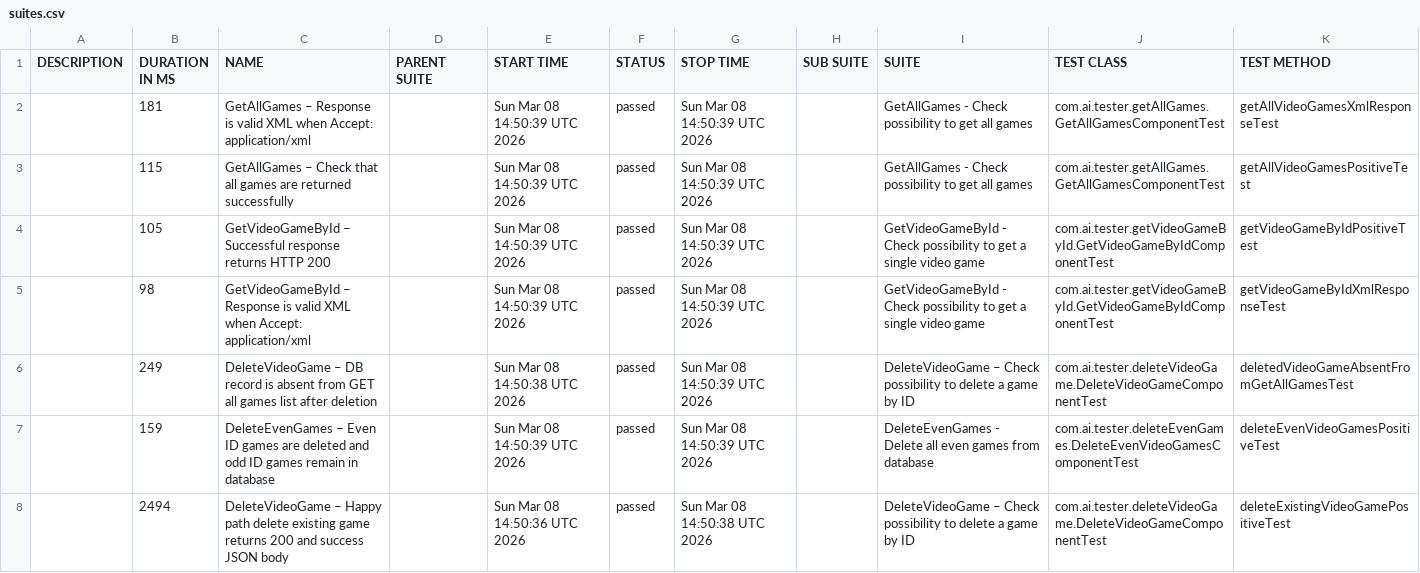
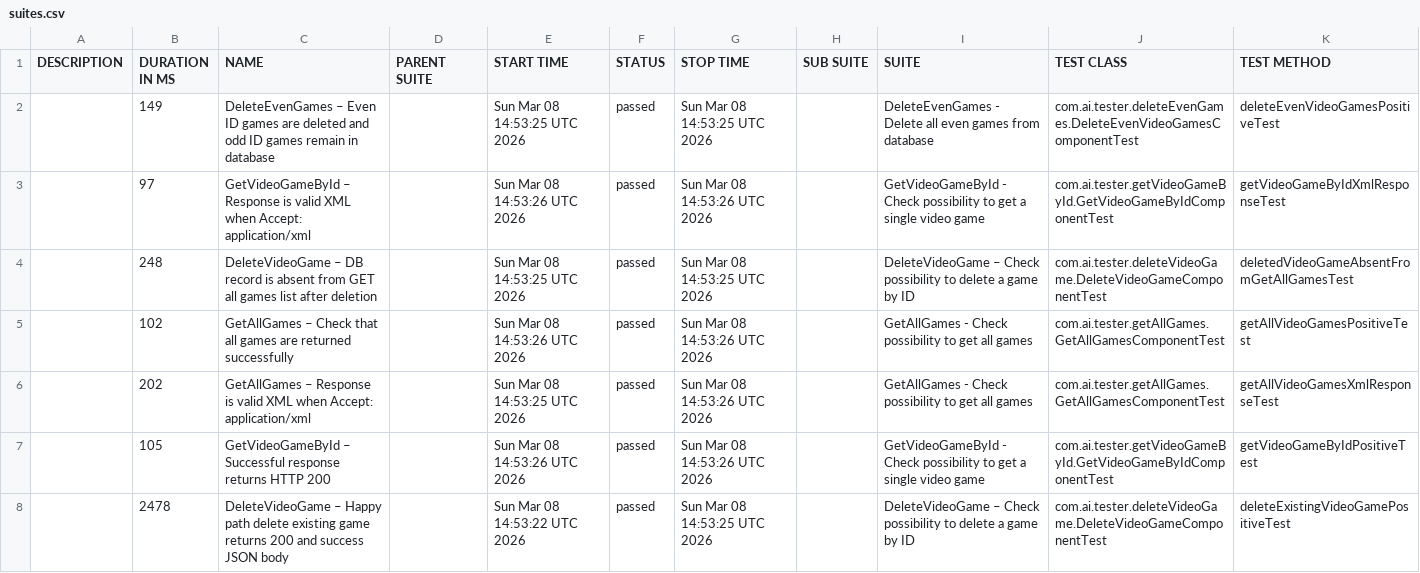
Before and after one commit to ivanKuleshin/VideoGameDB, a CSV file: data/suites.csv, drawn as a sheet.

```diff
--- a/data/suites.csv
+++ b/data/suites.csv
@@ -1,8 +1,8 @@
 "DESCRIPTION","DURATION IN MS","NAME","PARENT SUITE","START TIME","STATUS","STOP TIME","SUB SUITE","SUITE","TEST CLASS","TEST METHOD"
-"","181","GetAllGames – Response is valid XML when Accept: application/xml","","Sun Mar 08 14:50:39 UTC 2026","passed","Sun Mar 08 14:50:39 UTC 2026","","GetAllGames - Check possibility to get all games","com.ai.tester.getAllGames.GetAllGamesComponentTest","getAllVideoGamesXmlResponseTest"
-"","115","GetAllGames – Check that all games are returned successfully","","Sun Mar 08 14:50:39 UTC 2026","passed","Sun Mar 08 14:50:39 UTC 2026","","GetAllGames - Check possibility to get all games","com.ai.tester.getAllGames.GetAllGamesComponentTest","getAllVideoGamesPositiveTest"
-"","105","GetVideoGameById – Successful response returns HTTP 200","","Sun Mar 08 14:50:39 UTC 2026","passed","Sun Mar 08 14:50:39 UTC 2026","","GetVideoGameById - Check possibility to get a single video game","com.ai.tester.getVideoGameById.GetVideoGameByIdComponentTest","getVideoGameByIdPositiveTest"
-"","98","GetVideoGameById – Response is valid XML when Accept: application/xml","","Sun Mar 08 14:50:39 UTC 2026","passed","Sun Mar 08 14:50:39 UTC 2026","","GetVideoGameById - Check possibility to get a single video game","com.ai.tester.getVideoGameById.GetVideoGameByIdComponentTest","getVideoGameByIdXmlResponseTest"
-"","249","DeleteVideoGame – DB record is absent from GET all games list after deletion","","Sun Mar 08 14:50:38 UTC 2026","passed","Sun Mar 08 14:50:39 UTC 2026","","DeleteVideoGame – Check possibility to delete a game by ID","com.ai.tester.deleteVideoGame.DeleteVideoGameComponentTest","deletedVideoGameAbsentFromGetAllGamesTest"
-"","159","DeleteEvenGames – Even ID games are deleted and odd ID games remain in database","","Sun Mar 08 14:50:39 UTC 2026","passed","Sun Mar 08 14:50:39 UTC 2026","","DeleteEvenGames - Delete all even games from database","com.ai.tester.deleteEvenGames.DeleteEvenVideoGamesComponentTest","deleteEvenVideoGamesPositiveTest"
-"","2494","DeleteVideoGame – Happy path delete existing game returns 200 and success JSON body","","Sun Mar 08 14:50:36 UTC 2026","passed","Sun Mar 08 14:50:38 UTC 2026","","DeleteVideoGame – Check possibility to delete a game by ID","com.ai.tester.deleteVideoGame.DeleteVideoGameComponentTest","deleteExistingVideoGamePositiveTest"
+"","149","DeleteEvenGames – Even ID games are deleted and odd ID games remain in database","","Sun Mar 08 14:53:25 UTC 2026","passed","Sun Mar 08 14:53:25 UTC 2026","","DeleteEvenGames - Delete all even games from database","com.ai.tester.deleteEvenGames.DeleteEvenVideoGamesComponentTest","deleteEvenVideoGamesPositiveTest"
+"","97","GetVideoGameById – Response is valid XML when Accept: application/xml","","Sun Mar 08 14:53:26 UTC 2026","passed","Sun Mar 08 14:53:26 UTC 2026","","GetVideoGameById - Check possibility to get a single video game","com.ai.tester.getVideoGameById.GetVideoGameByIdComponentTest","getVideoGameByIdXmlResponseTest"
+"","248","DeleteVideoGame – DB record is absent from GET all games list after deletion","","Sun Mar 08 14:53:25 UTC 2026","passed","Sun Mar 08 14:53:25 UTC 2026","","DeleteVideoGame – Check possibility to delete a game by ID","com.ai.tester.deleteVideoGame.DeleteVideoGameComponentTest","deletedVideoGameAbsentFromGetAllGamesTest"
+"","102","GetAllGames – Check that all games are returned successfully","","Sun Mar 08 14:53:26 UTC 2026","passed","Sun Mar 08 14:53:26 UTC 2026","","GetAllGames - Check possibility to get all games","com.ai.tester.getAllGames.GetAllGamesComponentTest","getAllVideoGamesPositiveTest"
+"","202","GetAllGames – Response is valid XML when Accept: application/xml","","Sun Mar 08 14:53:25 UTC 2026","passed","Sun Mar 08 14:53:26 UTC 2026","","GetAllGames - Check possibility to get all games","com.ai.tester.getAllGames.GetAllGamesComponentTest","getAllVideoGamesXmlResponseTest"
+"","105","GetVideoGameById – Successful response returns HTTP 200","","Sun Mar 08 14:53:26 UTC 2026","passed","Sun Mar 08 14:53:26 UTC 2026","","GetVideoGameById - Check possibility to get a single video game","com.ai.tester.getVideoGameById.GetVideoGameByIdComponentTest","getVideoGameByIdPositiveTest"
+"","2478","DeleteVideoGame – Happy path delete existing game returns 200 and success JSON body","","Sun Mar 08 14:53:22 UTC 2026","passed","Sun Mar 08 14:53:25 UTC 2026","","DeleteVideoGame – Check possibility to delete a game by ID","com.ai.tester.deleteVideoGame.DeleteVideoGameComponentTest","deleteExistingVideoGamePositiveTest"
```
Also changed, not shown: 34 other files.
